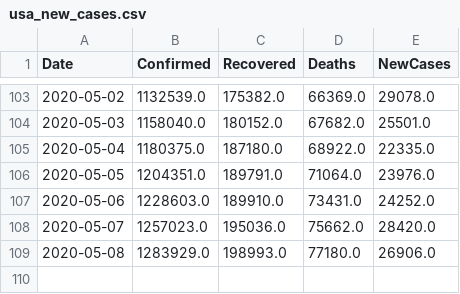
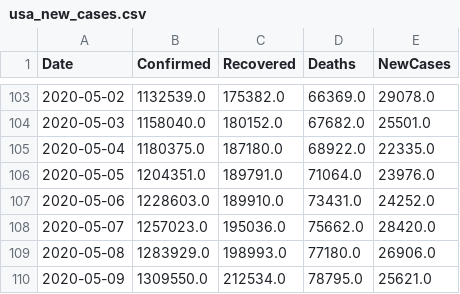
Before and after one commit to vitale232/COVID-19-Plots, a CSV file: output/CSVs/usa_new_cases.csv, drawn as a sheet; only a part is shown, gaps mark what is left out.

```diff
--- a/output/CSVs/usa_new_cases.csv
+++ b/output/CSVs/usa_new_cases.csv
@@ -109 +109,2 @@ Date,Confirmed,Recovered,Deaths,NewCases
 2020-05-08,1283929.0,198993.0,77180.0,26906.0
+2020-05-09,1309550.0,212534.0,78795.0,25621.0
```
Also changed, not shown: output/CSVs/countries_new_cases.csv, output/CSVs/states_new_cases.csv, 17 other files.
